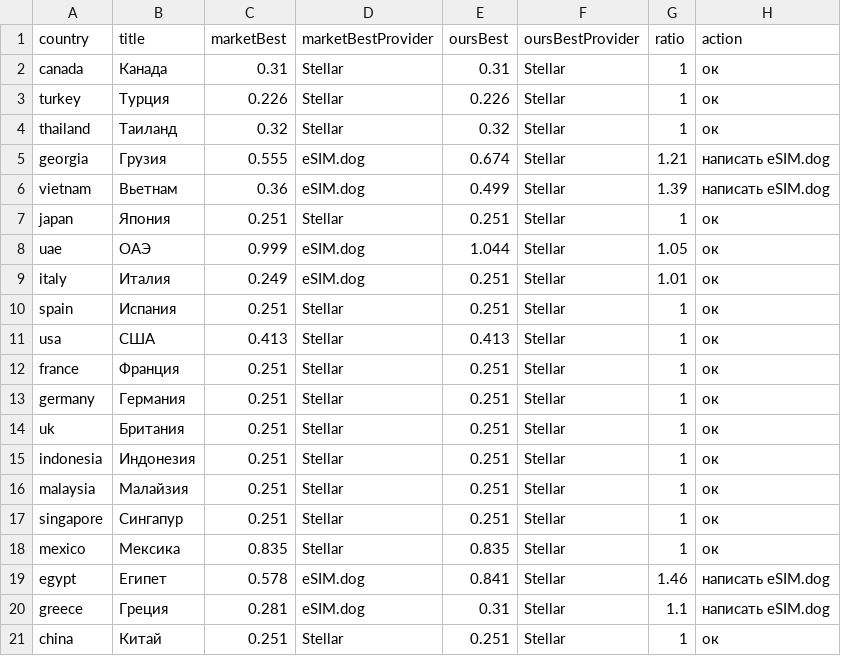
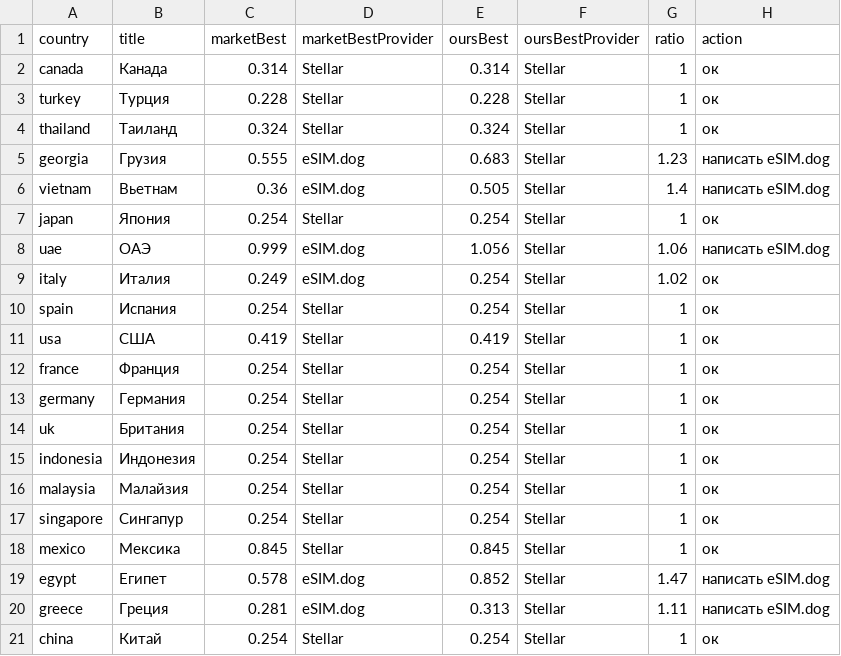
Before and after one commit to s11158/esim, a CSV file: data/market-gaps.csv, drawn as a sheet.

```diff
--- a/data/market-gaps.csv
+++ b/data/market-gaps.csv
@@ -1,21 +1,21 @@
 country,title,marketBest,marketBestProvider,oursBest,oursBestProvider,ratio,action
-"canada","Канада","0.31","Stellar","0.31","Stellar","1","ок"
-"turkey","Турция","0.226","Stellar","0.226","Stellar","1","ок"
-"thailand","Таиланд","0.32","Stellar","0.32","Stellar","1","ок"
-"georgia","Грузия","0.555","eSIM.dog","0.674","Stellar","1.21","написать eSIM.dog"
-"vietnam","Вьетнам","0.36","eSIM.dog","0.499","Stellar","1.39","написать eSIM.dog"
-"japan","Япония","0.251","Stellar","0.251","Stellar","1","ок"
-"uae","ОАЭ","0.999","eSIM.dog","1.044","Stellar","1.05","ок"
-"italy","Италия","0.249","eSIM.dog","0.251","Stellar","1.01","ок"
-"spain","Испания","0.251","Stellar","0.251","Stellar","1","ок"
-"usa","США","0.413","Stellar","0.413","Stellar","1","ок"
-"france","Франция","0.251","Stellar","0.251","Stellar","1","ок"
-"germany","Германия","0.251","Stellar","0.251","Stellar","1","ок"
-"uk","Британия","0.251","Stellar","0.251","Stellar","1","ок"
-"indonesia","Индонезия","0.251","Stellar","0.251","Stellar","1","ок"
-"malaysia","Малайзия","0.251","Stellar","0.251","Stellar","1","ок"
-"singapore","Сингапур","0.251","Stellar","0.251","Stellar","1","ок"
-"mexico","Мексика","0.835","Stellar","0.835","Stellar","1","ок"
-"egypt","Египет","0.578","eSIM.dog","0.841","Stellar","1.46","написать eSIM.dog"
-"greece","Греция","0.281","eSIM.dog","0.31","Stellar","1.1","написать eSIM.dog"
-"china","Китай","0.251","Stellar","0.251","Stellar","1","ок"
+"canada","Канада","0.314","Stellar","0.314","Stellar","1","ок"
+"turkey","Турция","0.228","Stellar","0.228","Stellar","1","ок"
+"thailand","Таиланд","0.324","Stellar","0.324","Stellar","1","ок"
+"georgia","Грузия","0.555","eSIM.dog","0.683","Stellar","1.23","написать eSIM.dog"
+"vietnam","Вьетнам","0.36","eSIM.dog","0.505","Stellar","1.4","написать eSIM.dog"
+"japan","Япония","0.254","Stellar","0.254","Stellar","1","ок"
+"uae","ОАЭ","0.999","eSIM.dog","1.056","Stellar","1.06","написать eSIM.dog"
+"italy","Италия","0.249","eSIM.dog","0.254","Stellar","1.02","ок"
+"spain","Испания","0.254","Stellar","0.254","Stellar","1","ок"
+"usa","США","0.419","Stellar","0.419","Stellar","1","ок"
+"france","Франция","0.254","Stellar","0.254","Stellar","1","ок"
+"germany","Германия","0.254","Stellar","0.254","Stellar","1","ок"
+"uk","Британия","0.254","Stellar","0.254","Stellar","1","ок"
+"indonesia","Индонезия","0.254","Stellar","0.254","Stellar","1","ок"
+"malaysia","Малайзия","0.254","Stellar","0.254","Stellar","1","ок"
+"singapore","Сингапур","0.254","Stellar","0.254","Stellar","1","ок"
+"mexico","Мексика","0.845","Stellar","0.845","Stellar","1","ок"
+"egypt","Египет","0.578","eSIM.dog","0.852","Stellar","1.47","написать eSIM.dog"
+"greece","Греция","0.281","eSIM.dog","0.313","Stellar","1.11","написать eSIM.dog"
+"china","Китай","0.254","Stellar","0.254","Stellar","1","ок"
```
Also changed, not shown: data/esimdb-market.csv, data/market-map.csv.
